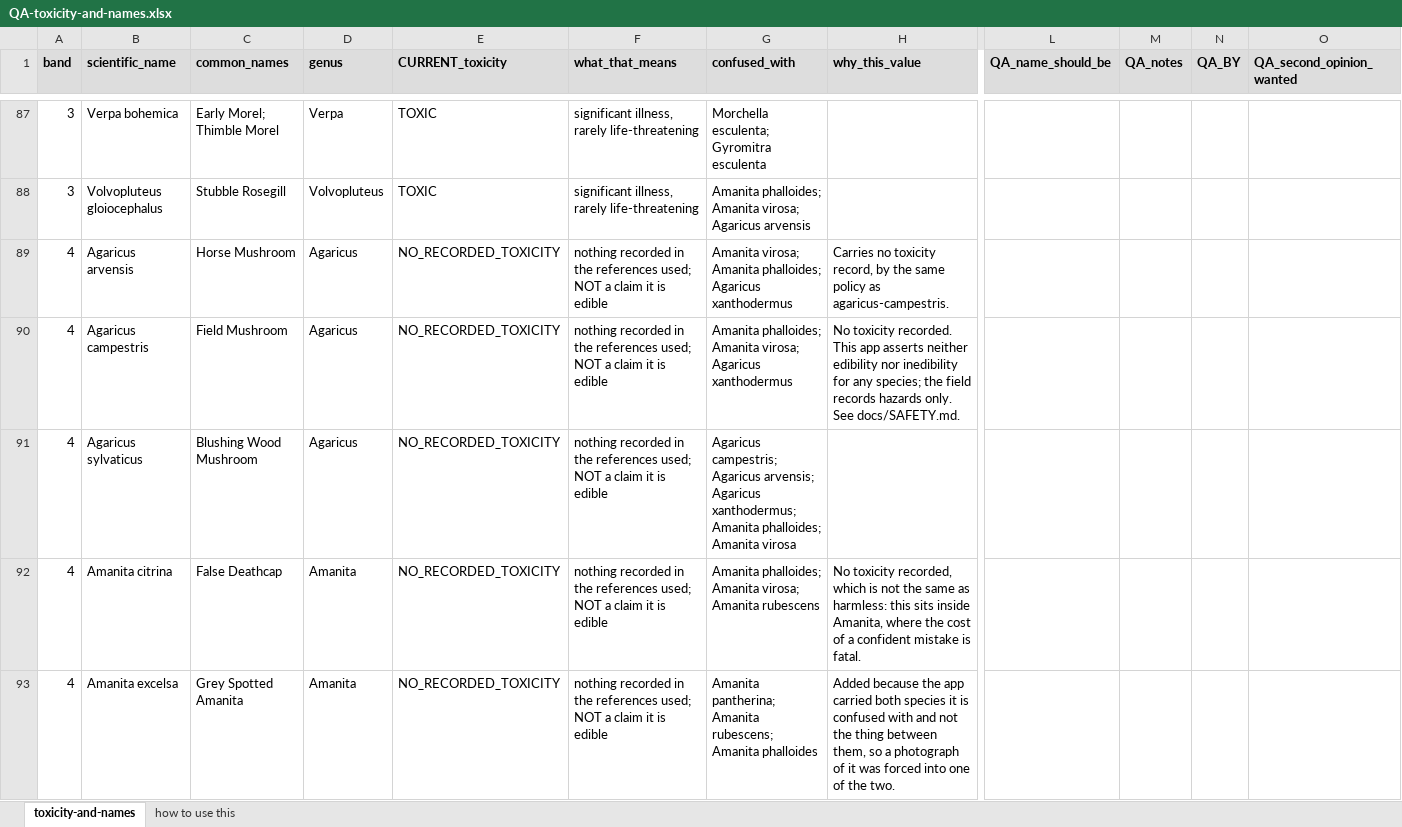
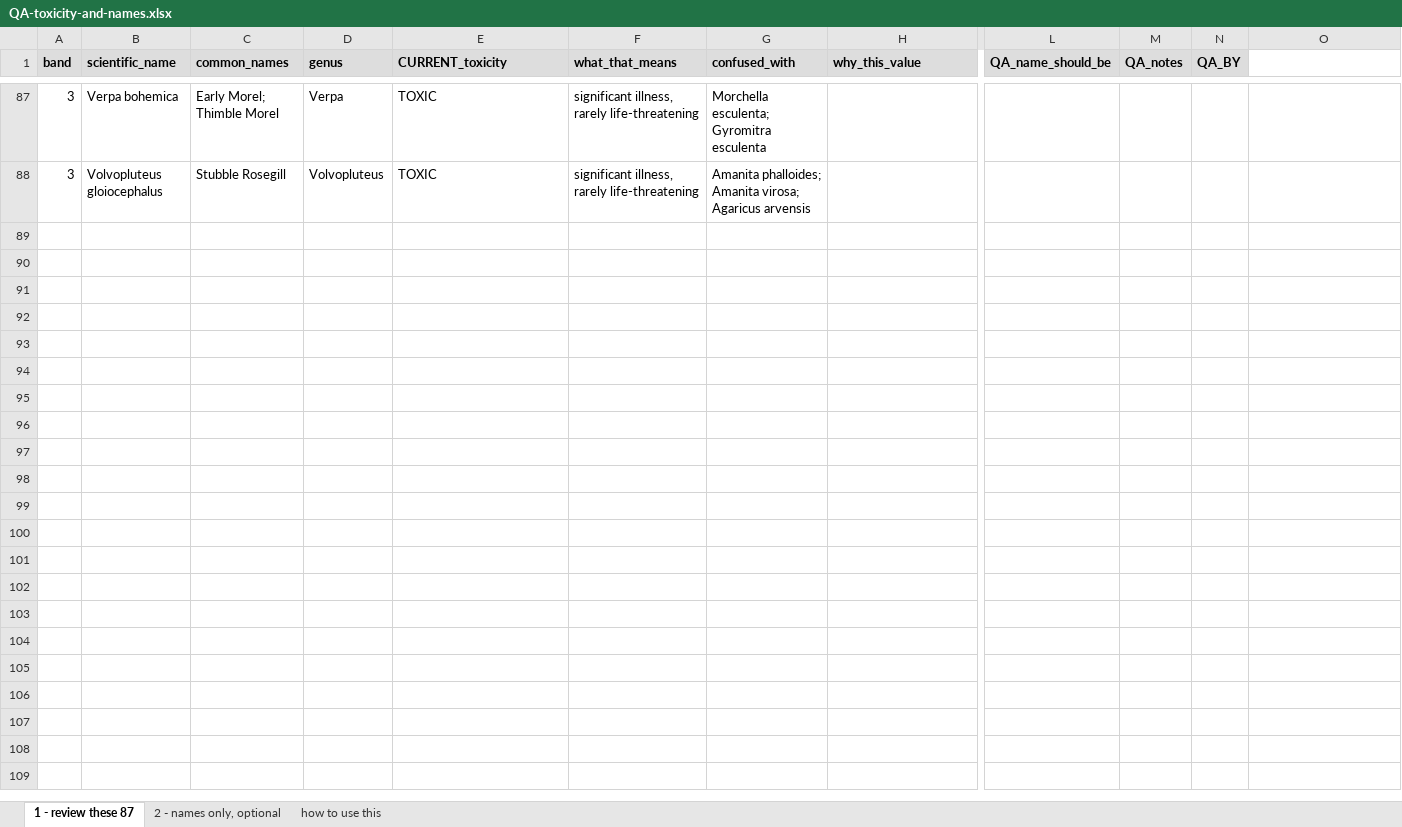
Before and after one commit to mhawkes1/whats-that-mushroom, an Excel workbook: docs/QA-toxicity-and-names.xlsx, sheet 1 - review these 87, drawn as a sheet; only a part is shown, gaps mark what is left out; values as stored, in another font and other column widths than the file's, no borders; rows hold the shown columns only; the diff covers the shown part only; the diff names each change by its address in the sheet, - before the commit and + after, or states it on an @@ line.

```diff
--- a/docs/QA-toxicity-and-names.xlsx (sheet 1 - review these 87)
+++ b/docs/QA-toxicity-and-names.xlsx (sheet 1 - review these 87)
-sheet tab: toxicity-and-names
+sheet tab: 1 - review these 87
+sheet tab: 2 - names only, optional
-O1: QA_second_opinion_wanted
+O1: (empty)
-O1 fill: #DDDDDD
+O1 fill: none
-row 89: 4 | Agaricus arvensis | Horse Mushroom | Agaricus | NO_RECORDED_TOXICITY | nothing recorded in the references used; NOT a claim it is edible | Amanita virosa; Amanita phalloides; Agaricus xanthodermus | Carries no toxicity record, by the same policy as agaricus-campestris.
-row 90: 4 | Agaricus campestris | Field Mushroom | Agaricus | NO_RECORDED_TOXICITY | nothing recorded in the references used; NOT a claim it is edible | Amanita phalloides; Amanita virosa; Agaricus xanthodermus | No toxicity recorded. This app asserts neither edibility nor inedibility for any species; the field records hazards only. See docs/SAFETY.md.
-row 91: 4 | Agaricus sylvaticus | Blushing Wood Mushroom | Agaricus | NO_RECORDED_TOXICITY | nothing recorded in the references used; NOT a claim it is edible | Agaricus campestris; Agaricus arvensis; Agaricus xanthodermus; Amanita phalloides; Amanita virosa
-row 92: 4 | Amanita citrina | False Deathcap | Amanita | NO_RECORDED_TOXICITY | nothing recorded in the references used; NOT a claim it is edible | Amanita phalloides; Amanita virosa; Amanita rubescens | No toxicity recorded, which is not the same as harmless: this sits inside Amanita, where the cost of a confident mistake is fatal.
-row 93: 4 | Amanita excelsa | Grey Spotted Amanita | Amanita | NO_RECORDED_TOXICITY | nothing recorded in the references used; NOT a claim it is edible | Amanita pantherina; Amanita rubescens; Amanita phalloides | Added because the app carried both species it is confused with and not the thing between them, so a photograph of it was forced into one of the two.
```
Also changed, not shown: 152 removed rows elsewhere in this sheet, sheet how to use this.
